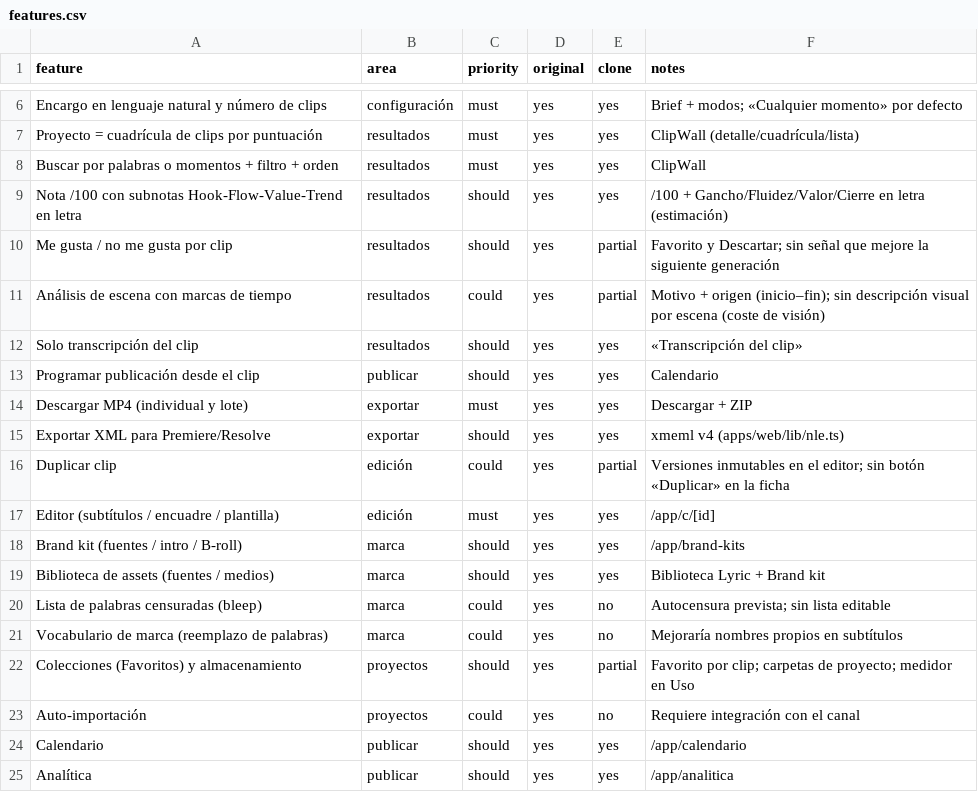
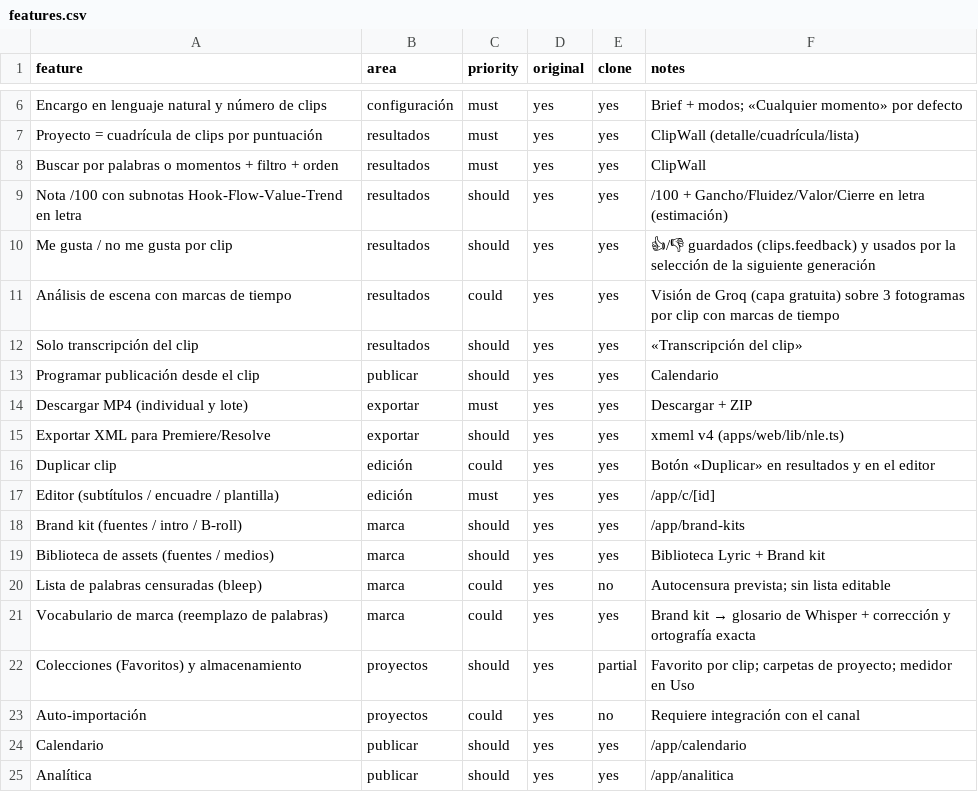
Before and after one commit to Splitclaro/rafaga-studio, a CSV file: replica/opus/features.csv, drawn as a sheet; only a part is shown, gaps mark what is left out.

```diff
--- a/replica/opus/features.csv
+++ b/replica/opus/features.csv
@@ -9,4 +9,4 @@ Buscar por palabras o momentos + filtro + orden,resultados,must,yes,yes,ClipWall
 Nota /100 con subnotas Hook-Flow-Value-Trend en letra,resultados,should,yes,yes,/100 + Gancho/Fluidez/Valor/Cierre en letra (estimación)
-Me gusta / no me gusta por clip,resultados,should,yes,partial,Favorito y Descartar; sin señal que mejore la siguiente generación
-Análisis de escena con marcas de tiempo,resultados,could,yes,partial,Motivo + origen (inicio–fin); sin descripción visual por escena (coste de visión)
+Me gusta / no me gusta por clip,resultados,should,yes,yes,👍/👎 guardados (clips.feedback) y usados por la selección de la siguiente generación
+Análisis de escena con marcas de tiempo,resultados,could,yes,yes,Visión de Groq (capa gratuita) sobre 3 fotogramas por clip con marcas de tiempo
 Solo transcripción del clip,resultados,should,yes,yes,«Transcripción del clip»
@@ -15,3 +15,3 @@ Descargar MP4 (individual y lote),exportar,must,yes,yes,Descargar + ZIP
 Exportar XML para Premiere/Resolve,exportar,should,yes,yes,xmeml v4 (apps/web/lib/nle.ts)
-Duplicar clip,edición,could,yes,partial,Versiones inmutables en el editor; sin botón «Duplicar» en la ficha
+Duplicar clip,edición,could,yes,yes,Botón «Duplicar» en resultados y en el editor
 Editor (subtítulos / encuadre / plantilla),edición,must,yes,yes,/app/c/[id]
@@ -20,3 +20,3 @@ Biblioteca de assets (fuentes / medios),marca,should,yes,yes,Biblioteca Lyric +
 Lista de palabras censuradas (bleep),marca,could,yes,no,Autocensura prevista; sin lista editable
-Vocabulario de marca (reemplazo de palabras),marca,could,yes,no,Mejoraría nombres propios en subtítulos
+Vocabulario de marca (reemplazo de palabras),marca,could,yes,yes,Brand kit → glosario de Whisper + corrección y ortografía exacta
 Colecciones (Favoritos) y almacenamiento,proyectos,should,yes,partial,Favorito por clip; carpetas de proyecto; medidor en Uso
```
Also changed, not shown: 2 other files.
